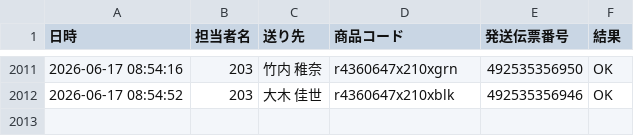
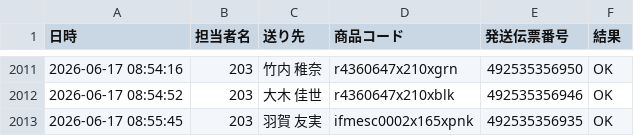
Before and after one commit to hirono-s1015/picking-app, a CSV file: logs/log_2026_06_203.csv, drawn as a sheet; only a part is shown, gaps mark what is left out; the diff names each change by its address in the sheet, - before the commit and + after, or states it on an @@ line.

Commit message:
[log] 492535356935 OK

```diff
--- a/logs/log_2026_06_203.csv
+++ b/logs/log_2026_06_203.csv
+row 2013: 2026-06-17 08:55:45 | 203 | 羽賀 友実 | ifmesc0002x165xpnk | 492535356935 | OK
```
